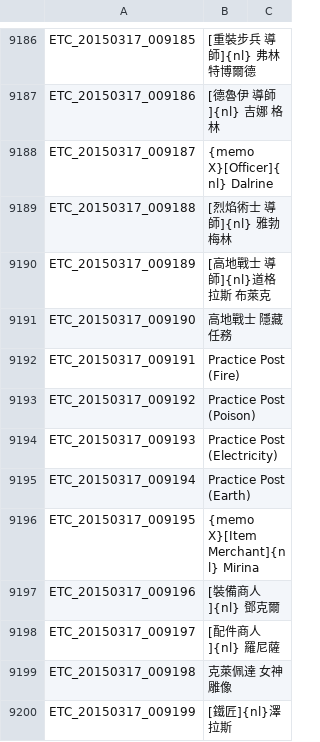
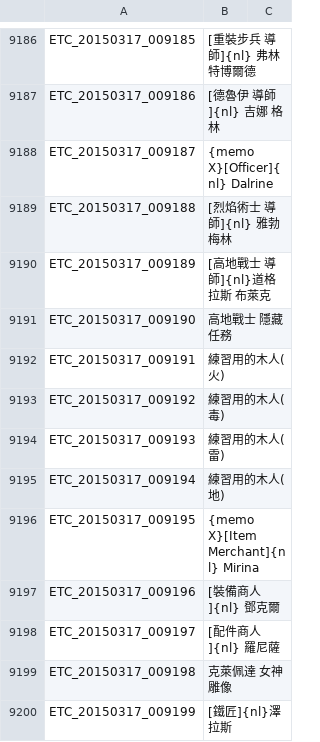
Before and after one commit to Meowurs/TreeOfSaviorChineseTraditional, a TSV file: ETC.tsv, drawn as a sheet; only a part is shown, gaps mark what is left out.

Commit message:
Repair the Practice Wooden Seal | 修復練習用的木人 1
任務相關物品

```diff
--- a/ETC.tsv
+++ b/ETC.tsv
@@ -9191,6 +9191,6 @@ ETC_20150317_009189	[高地戰士 導師]{nl}道格拉斯 布萊克
 ETC_20150317_009190	高地戰士 隱藏任務
-ETC_20150317_009191	Practice Post (Fire)
-ETC_20150317_009192	Practice Post (Poison)
-ETC_20150317_009193	Practice Post (Electricity)
-ETC_20150317_009194	Practice Post (Earth)
+ETC_20150317_009191	練習用的木人(火)
+ETC_20150317_009192	練習用的木人(毒)
+ETC_20150317_009193	練習用的木人(雷)
+ETC_20150317_009194	練習用的木人(地)
 ETC_20150317_009195	{memo X}[Item Merchant]{nl}         Mirina
```
